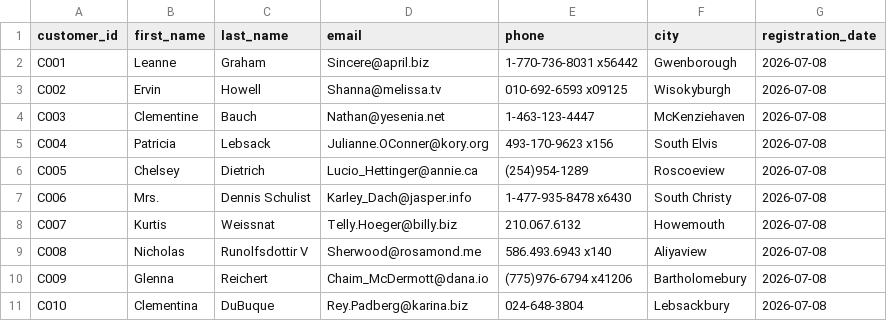
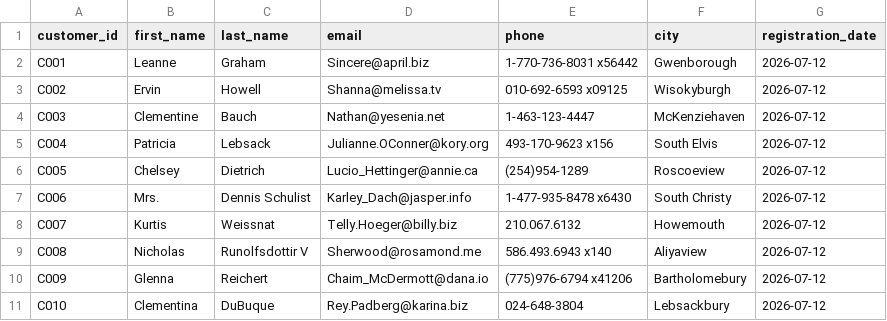
Before and after one commit to Yasaswini057/enterprise-etl-pipeline, a CSV file: data/processed/customers.csv, drawn as a sheet.

```diff
--- a/data/processed/customers.csv
+++ b/data/processed/customers.csv
@@ -1,11 +1,11 @@
 customer_id,first_name,last_name,email,phone,city,registration_date
-C001,Leanne,Graham,Sincere@april.biz,1-770-736-8031 x56442,Gwenborough,2026-07-08
-C002,Ervin,Howell,Shanna@melissa.tv,010-692-6593 x09125,Wisokyburgh,2026-07-08
-C003,Clementine,Bauch,Nathan@yesenia.net,1-463-123-4447,McKenziehaven,2026-07-08
-C004,Patricia,Lebsack,Julianne.OConner@kory.org,493-170-9623 x156,South Elvis,2026-07-08
-C005,Chelsey,Dietrich,Lucio_Hettinger@annie.ca,(254)954-1289,Roscoeview,2026-07-08
-C006,Mrs.,Dennis Schulist,Karley_Dach@jasper.info,1-477-935-8478 x6430,South Christy,2026-07-08
-C007,Kurtis,Weissnat,Telly.Hoeger@billy.biz,210.067.6132,Howemouth,2026-07-08
-C008,Nicholas,Runolfsdottir V,Sherwood@rosamond.me,586.493.6943 x140,Aliyaview,2026-07-08
-C009,Glenna,Reichert,Chaim_McDermott@dana.io,(775)976-6794 x41206,Bartholomebury,2026-07-08
-C010,Clementina,DuBuque,Rey.Padberg@karina.biz,024-648-3804,Lebsackbury,2026-07-08
+C001,Leanne,Graham,Sincere@april.biz,1-770-736-8031 x56442,Gwenborough,2026-07-12
+C002,Ervin,Howell,Shanna@melissa.tv,010-692-6593 x09125,Wisokyburgh,2026-07-12
+C003,Clementine,Bauch,Nathan@yesenia.net,1-463-123-4447,McKenziehaven,2026-07-12
+C004,Patricia,Lebsack,Julianne.OConner@kory.org,493-170-9623 x156,South Elvis,2026-07-12
+C005,Chelsey,Dietrich,Lucio_Hettinger@annie.ca,(254)954-1289,Roscoeview,2026-07-12
+C006,Mrs.,Dennis Schulist,Karley_Dach@jasper.info,1-477-935-8478 x6430,South Christy,2026-07-12
+C007,Kurtis,Weissnat,Telly.Hoeger@billy.biz,210.067.6132,Howemouth,2026-07-12
+C008,Nicholas,Runolfsdottir V,Sherwood@rosamond.me,586.493.6943 x140,Aliyaview,2026-07-12
+C009,Glenna,Reichert,Chaim_McDermott@dana.io,(775)976-6794 x41206,Bartholomebury,2026-07-12
+C010,Clementina,DuBuque,Rey.Padberg@karina.biz,024-648-3804,Lebsackbury,2026-07-12
```
Also changed, not shown: data/processed/payments.csv, data/processed/tickets.csv, 7 other files.
